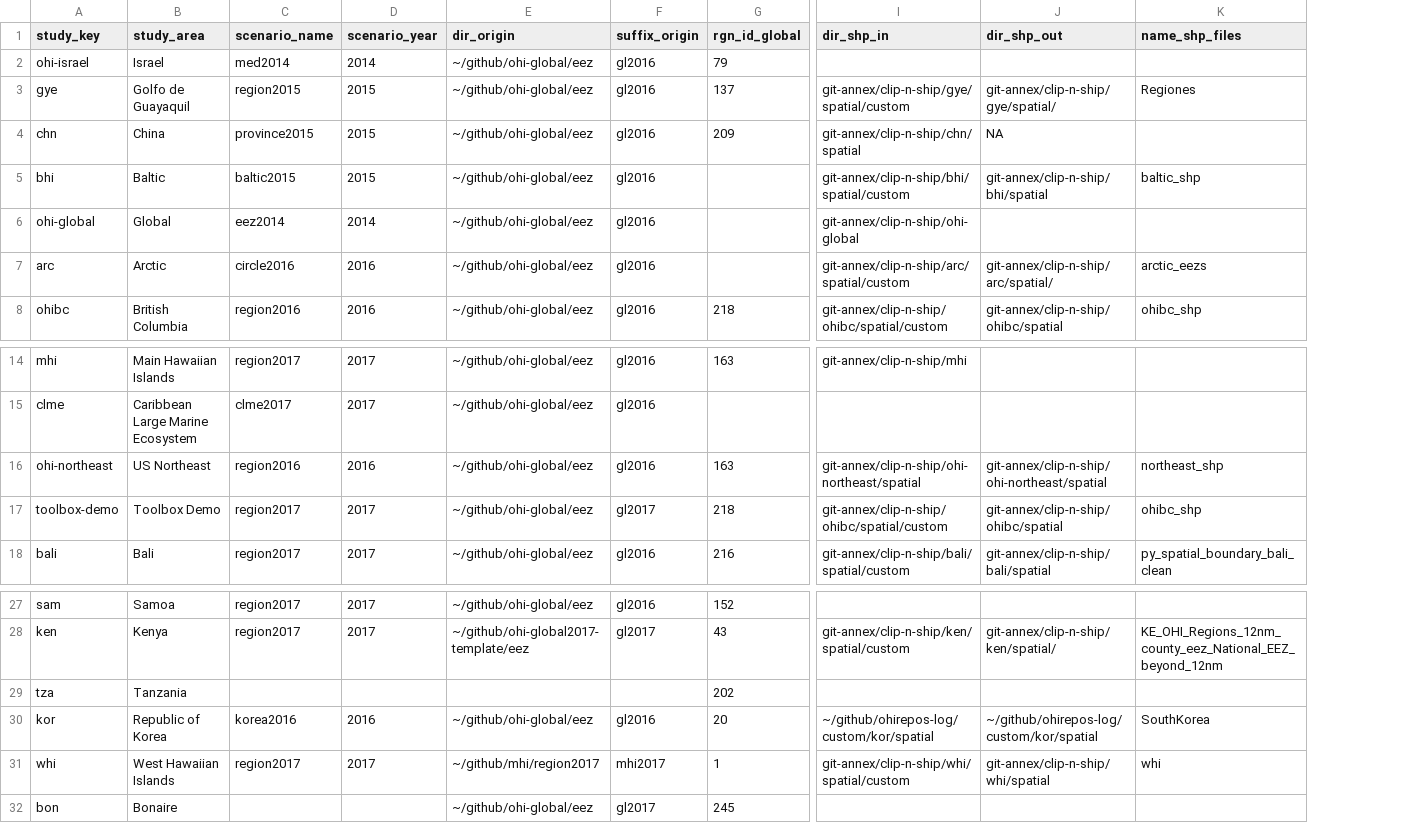
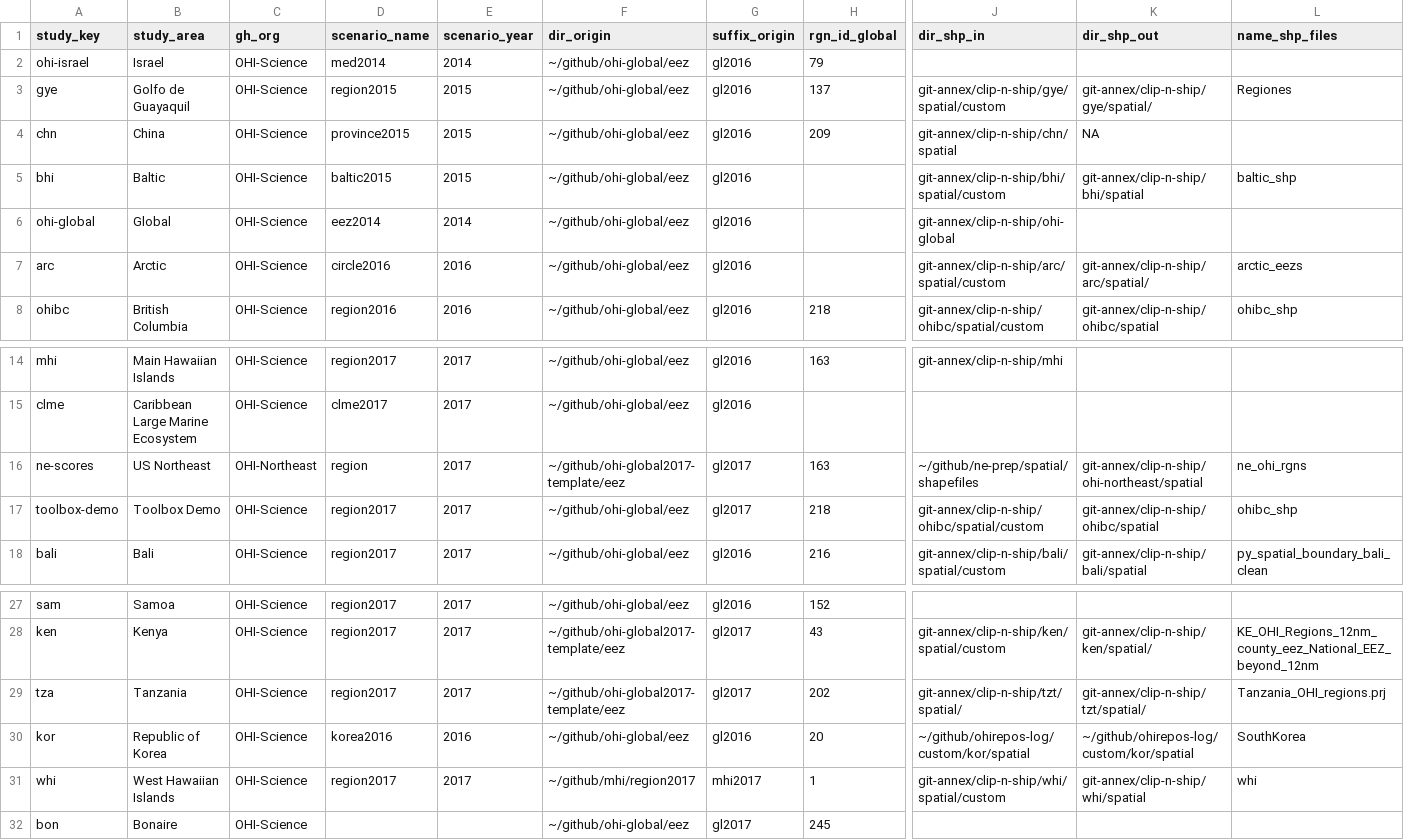
Before and after one commit to OHI-Science/ohirepos-log, a CSV file: repo_registry.csv, drawn as a sheet; only a part is shown, gaps mark what is left out; addresses are those after the commit; the diff names each change by its address in the sheet, - before the commit and + after, or states it on an @@ line.

Commit message:
create ne-scores repo (not ohi-northeast)

```diff
--- a/repo_registry.csv
+++ b/repo_registry.csv
+column C (gh_org), rows 2-8: all OHI-Science; rows 14-18: OHI-Science | OHI-Science | OHI-Northeast | OHI-Science | OHI-Science; rows 27-32: all OHI-Science
-A16 (study_key): ohi-northeast
+A16 (study_key): ne-scores
-D16 (scenario_name): region2016
+D16 (scenario_name): region
-E16 (scenario_year): 2016
+E16 (scenario_year): 2017
-F16 (dir_origin): ~/github/ohi-global/eez
+F16 (dir_origin): ~/github/ohi-global2017-template/eez
-G16 (suffix_origin): gl2016
+G16 (suffix_origin): gl2017
-J16 (dir_shp_in): git-annex/clip-n-ship/ohi-northeast/spatial
+J16 (dir_shp_in): ~/github/ne-prep/spatial/shapefiles
-L16 (name_shp_files): northeast_shp
+L16 (name_shp_files): ne_ohi_rgns
-D29 (scenario_name): (empty)
+D29 (scenario_name): region2017
-E29 (scenario_year): (empty)
+E29 (scenario_year): 2017
-F29 (dir_origin): (empty)
+F29 (dir_origin): ~/github/ohi-global2017-template/eez
-G29 (suffix_origin): (empty)
+G29 (suffix_origin): gl2017
-J29 (dir_shp_in): (empty)
+J29 (dir_shp_in): git-annex/clip-n-ship/tzt/spatial/
-K29 (dir_shp_out): (empty)
+K29 (dir_shp_out): git-annex/clip-n-ship/tzt/spatial/
-L29 (name_shp_files): (empty)
+L29 (name_shp_files): Tanzania_OHI_regions.prj
```
Also changed, not shown: 1 other file.
